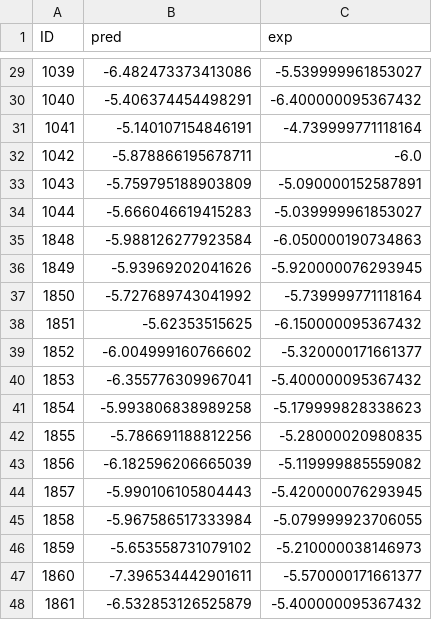
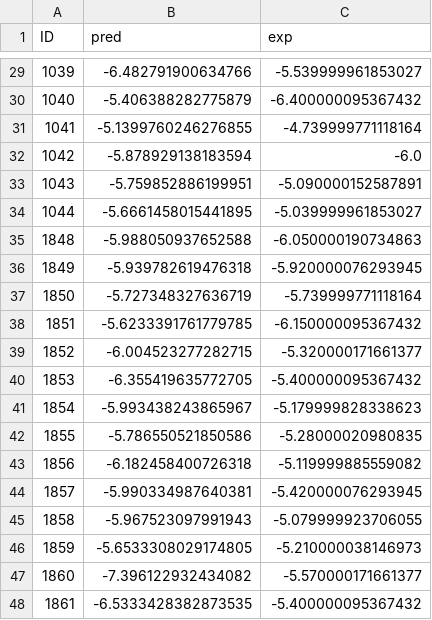
Before and after one commit to akiyamalab/cycpeptmp, a CSV file: predicted/Fusion-1/RRCK_cv2.csv, drawn as a sheet; only a part is shown, gaps mark what is left out; the diff covers the shown part only.

```diff
--- a/predicted/Fusion-1/RRCK_cv2.csv
+++ b/predicted/Fusion-1/RRCK_cv2.csv
@@ -29,20 +29,20 @@ ID,pred,exp
-1039,-6.482473373413086,-5.539999961853027
-1040,-5.406374454498291,-6.400000095367432
-1041,-5.140107154846191,-4.739999771118164
-1042,-5.878866195678711,-6.0
-1043,-5.759795188903809,-5.090000152587891
-1044,-5.666046619415283,-5.039999961853027
-1848,-5.988126277923584,-6.050000190734863
-1849,-5.93969202041626,-5.920000076293945
-1850,-5.727689743041992,-5.739999771118164
-1851,-5.62353515625,-6.150000095367432
-1852,-6.004999160766602,-5.320000171661377
-1853,-6.355776309967041,-5.400000095367432
-1854,-5.993806838989258,-5.179999828338623
-1855,-5.786691188812256,-5.28000020980835
-1856,-6.182596206665039,-5.119999885559082
-1857,-5.990106105804443,-5.420000076293945
-1858,-5.967586517333984,-5.079999923706055
-1859,-5.653558731079102,-5.210000038146973
-1860,-7.396534442901611,-5.570000171661377
-1861,-6.532853126525879,-5.400000095367432
+1039,-6.482791900634766,-5.539999961853027
+1040,-5.406388282775879,-6.400000095367432
+1041,-5.1399760246276855,-4.739999771118164
+1042,-5.878929138183594,-6.0
+1043,-5.759852886199951,-5.090000152587891
+1044,-5.6661458015441895,-5.039999961853027
+1848,-5.988050937652588,-6.050000190734863
+1849,-5.939782619476318,-5.920000076293945
+1850,-5.727348327636719,-5.739999771118164
+1851,-5.6233391761779785,-6.150000095367432
+1852,-6.004523277282715,-5.320000171661377
+1853,-6.355419635772705,-5.400000095367432
+1854,-5.993438243865967,-5.179999828338623
+1855,-5.786550521850586,-5.28000020980835
+1856,-6.182458400726318,-5.119999885559082
+1857,-5.990334987640381,-5.420000076293945
+1858,-5.967523097991943,-5.079999923706055
+1859,-5.6533308029174805,-5.210000038146973
+1860,-7.396122932434082,-5.570000171661377
+1861,-6.5333428382873535,-5.400000095367432
```
Also changed, not shown: 27 edited cells elsewhere in this file, predicted/Fusion-1/Caco2_cv0.csv, predicted/Fusion-1/Caco2_cv2.csv, 21 other files.
